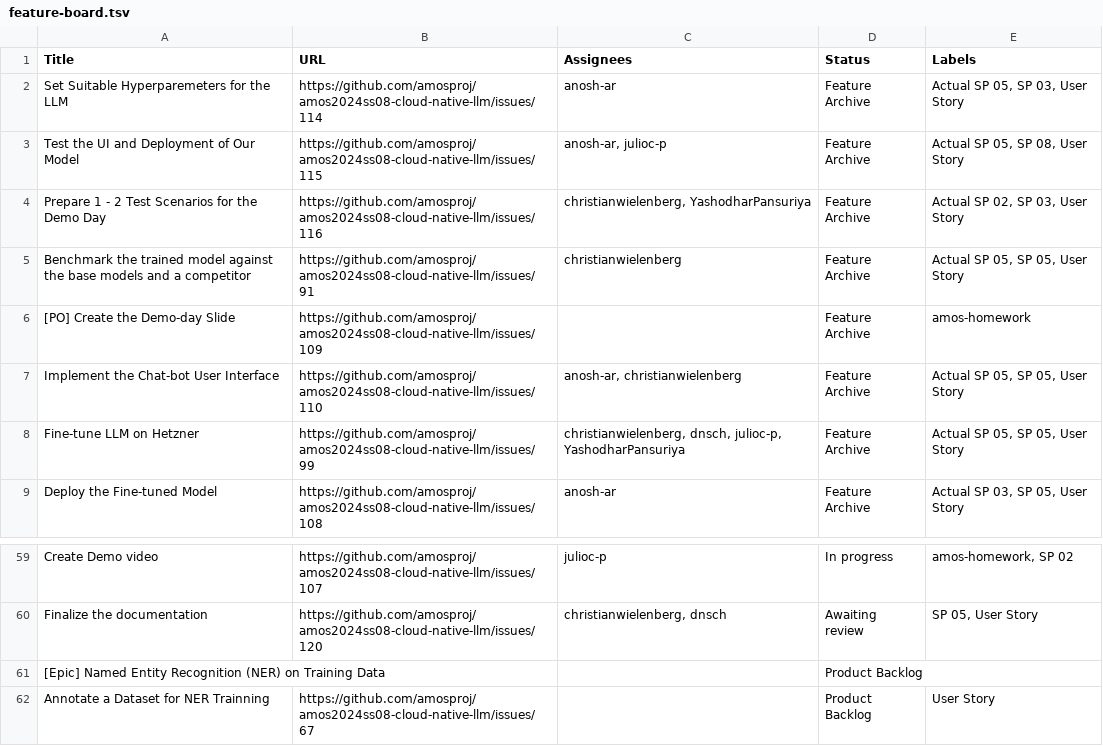
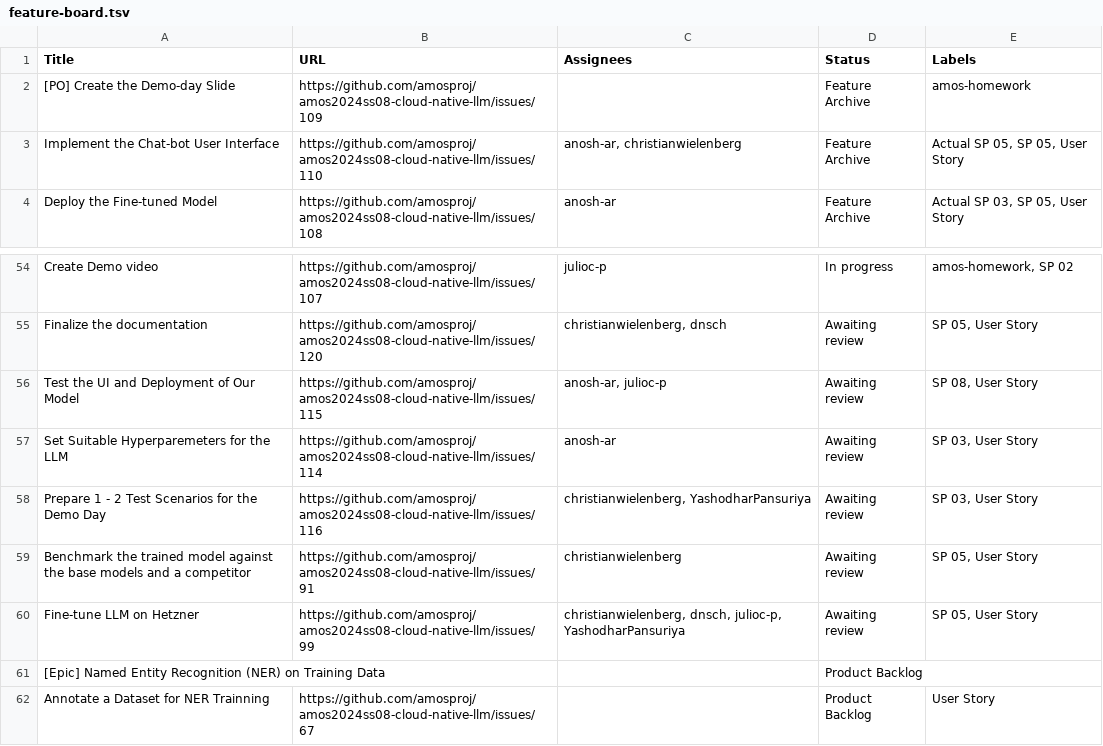
Before and after one commit to amosproj/amos2024ss08-cloud-native-llm, a TSV file: Deliverables/sprint-12/feature-board.tsv, drawn as a sheet; only a part is shown, gaps mark what is left out; removed rows and columns are numbered as before the commit, all else as after; the diff names each change by its address in the sheet, - before the commit and + after, or states it on an @@ line.

Commit message:
add files for sprint 12

```diff
--- a/Deliverables/sprint-12/feature-board.tsv
+++ b/Deliverables/sprint-12/feature-board.tsv
-row 2: Set Suitable Hyperparemeters for the LLM | https://github.com/amosproj/amos2024ss08-cloud-native-llm/issues/114 | anosh-ar | Feature Archive | Actual SP 05, SP 03, User Story
-row 3: Test the UI and Deployment of Our Model | https://github.com/amosproj/amos2024ss08-cloud-native-llm/issues/115 | anosh-ar, julioc-p | Feature Archive | Actual SP 05, SP 08, User Story
-row 4: Prepare 1 - 2 Test Scenarios for the Demo Day | https://github.com/amosproj/amos2024ss08-cloud-native-llm/issues/116 | christianwielenberg, YashodharPansuriya | Feature Archive | Actual SP 02, SP 03, User Story
-row 5: Benchmark the trained model against the base models and a competitor | https://github.com/amosproj/amos2024ss08-cloud-native-llm/issues/91 | christianwielenberg | Feature Archive | Actual SP 05, SP 05, User Story
-row 8: Fine-tune LLM on Hetzner | https://github.com/amosproj/amos2024ss08-cloud-native-llm/issues/99 | christianwielenberg, dnsch, julioc-p, YashodharPansuriya | Feature Archive | Actual SP 05, SP 05, User Story
+row 56: Test the UI and Deployment of Our Model | https://github.com/amosproj/amos2024ss08-cloud-native-llm/issues/115 | anosh-ar, julioc-p | Awaiting review | SP 08, User Story
+row 57: Set Suitable Hyperparemeters for the LLM | https://github.com/amosproj/amos2024ss08-cloud-native-llm/issues/114 | anosh-ar | Awaiting review | SP 03, User Story
+row 58: Prepare 1 - 2 Test Scenarios for the Demo Day | https://github.com/amosproj/amos2024ss08-cloud-native-llm/issues/116 | christianwielenberg, YashodharPansuriya | Awaiting review | SP 03, User Story
+row 59: Benchmark the trained model against the base models and a competitor | https://github.com/amosproj/amos2024ss08-cloud-native-llm/issues/91 | christianwielenberg | Awaiting review | SP 05, User Story
+row 60: Fine-tune LLM on Hetzner | https://github.com/amosproj/amos2024ss08-cloud-native-llm/issues/99 | christianwielenberg, dnsch, julioc-p, YashodharPansuriya | Awaiting review | SP 05, User Story
```
Also changed, not shown: 1 other file.
